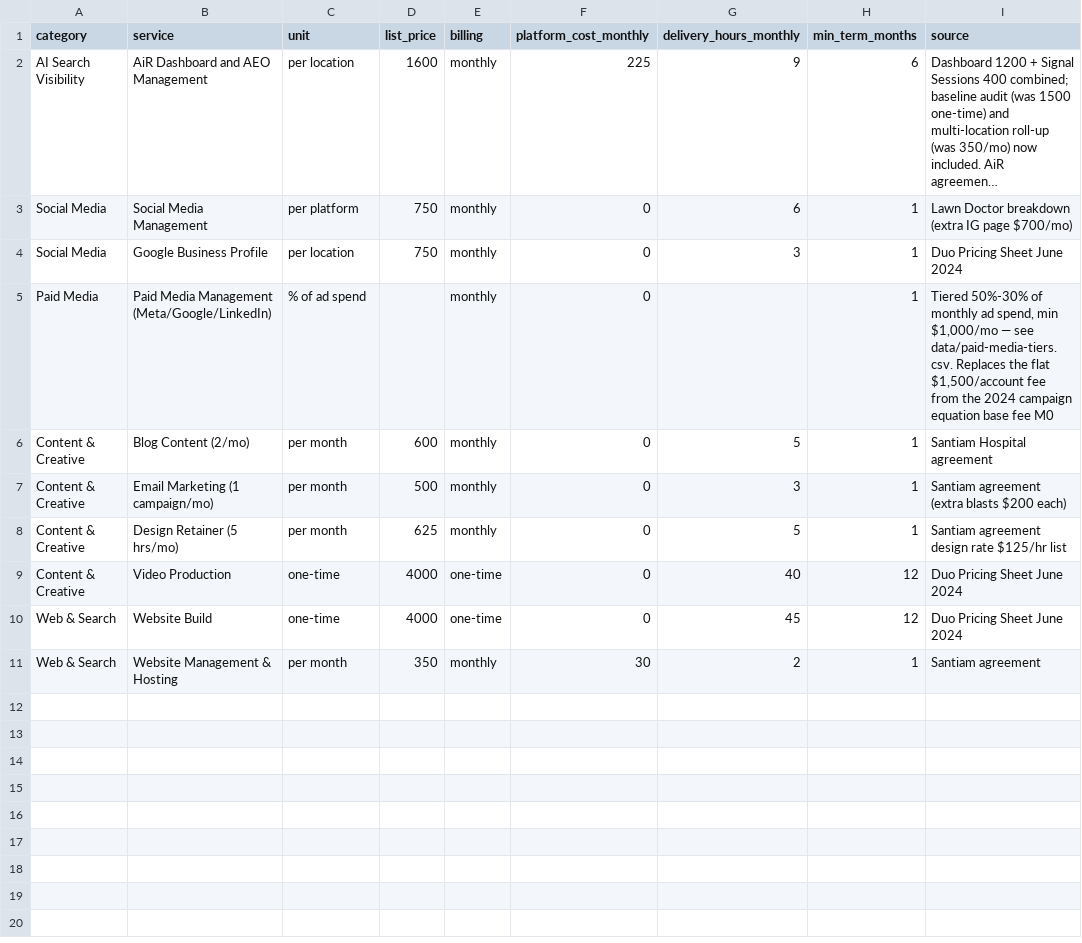
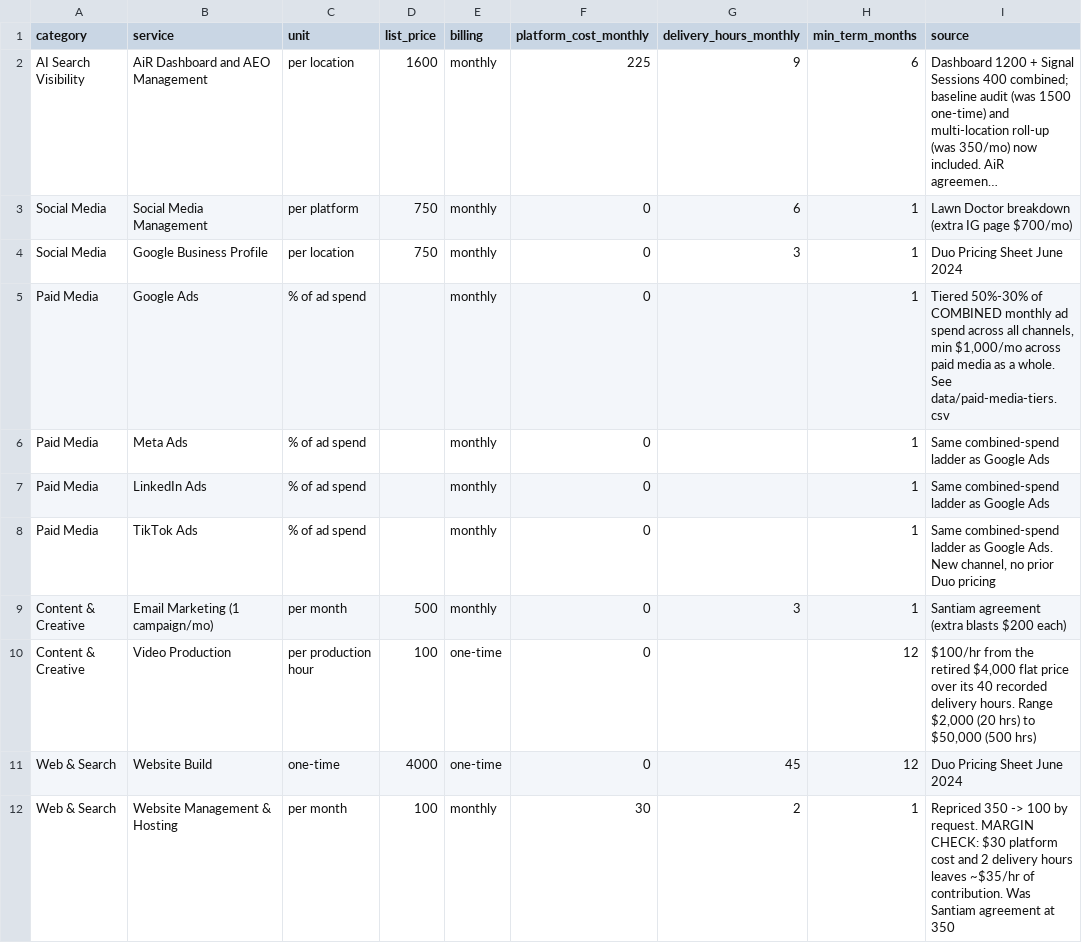
Before and after one commit to kaden-ctrl/duo-pricing-scaling, a CSV file: data/service-catalog.csv, drawn as a sheet; long unchanged cells end in ….

```diff
--- a/data/service-catalog.csv
+++ b/data/service-catalog.csv
@@ -4,8 +4,9 @@ Social Media,Social Media Management,per platform,750,monthly,0,6,1,Lawn Doctor
 Social Media,Google Business Profile,per location,750,monthly,0,3,1,Duo Pricing Sheet June 2024
-Paid Media,Paid Media Management (Meta/Google/LinkedIn),% of ad spend,,monthly,0,,1,"Tiered 50%-30% of monthly ad spend, min $1,000/mo — see data/paid-media-tiers.csv. Replaces the flat $1,500/account fee from the 2024 campaign equation base fee M0"
-Content & Creative,Blog Content (2/mo),per month,600,monthly,0,5,1,Santiam Hospital agreement
+Paid Media,Google Ads,% of ad spend,,monthly,0,,1,"Tiered 50%-30% of COMBINED monthly ad spend across all channels, min $1,000/mo across paid media as a whole. See data/paid-media-tiers.csv"
+Paid Media,Meta Ads,% of ad spend,,monthly,0,,1,"Same combined-spend ladder as Google Ads"
+Paid Media,LinkedIn Ads,% of ad spend,,monthly,0,,1,"Same combined-spend ladder as Google Ads"
+Paid Media,TikTok Ads,% of ad spend,,monthly,0,,1,"Same combined-spend ladder as Google Ads. New channel, no prior Duo pricing"
 Content & Creative,Email Marketing (1 campaign/mo),per month,500,monthly,0,3,1,Santiam agreement (extra blasts $200 each)
-Content & Creative,Design Retainer (5 hrs/mo),per month,625,monthly,0,5,1,Santiam agreement design rate $125/hr list
-Content & Creative,Video Production,one-time,4000,one-time,0,40,12,Duo Pricing Sheet June 2024
+Content & Creative,Video Production,per production hour,100,one-time,0,,12,"$100/hr from the retired $4,000 flat price over its 40 recorded delivery hours. Range $2,000 (20 hrs) to $50,000 (500 hrs)"
 Web & Search,Website Build,one-time,4000,one-time,0,45,12,Duo Pricing Sheet June 2024
-Web & Search,Website Management & Hosting,per month,350,monthly,30,2,1,Santiam agreement
+Web & Search,Website Management & Hosting,per month,100,monthly,30,2,1,"Repriced 350 -> 100 by request. MARGIN CHECK: $30 platform cost and 2 delivery hours leaves ~$35/hr of contribution. Was Santiam agreement at 350"
```
Also changed, not shown: data/paid-media-tiers.csv, 3 other files.
